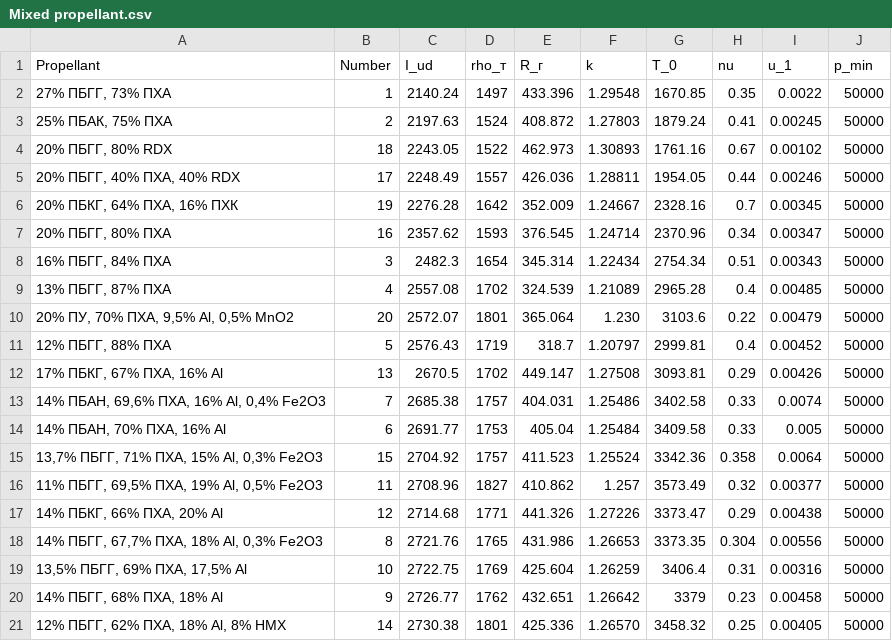
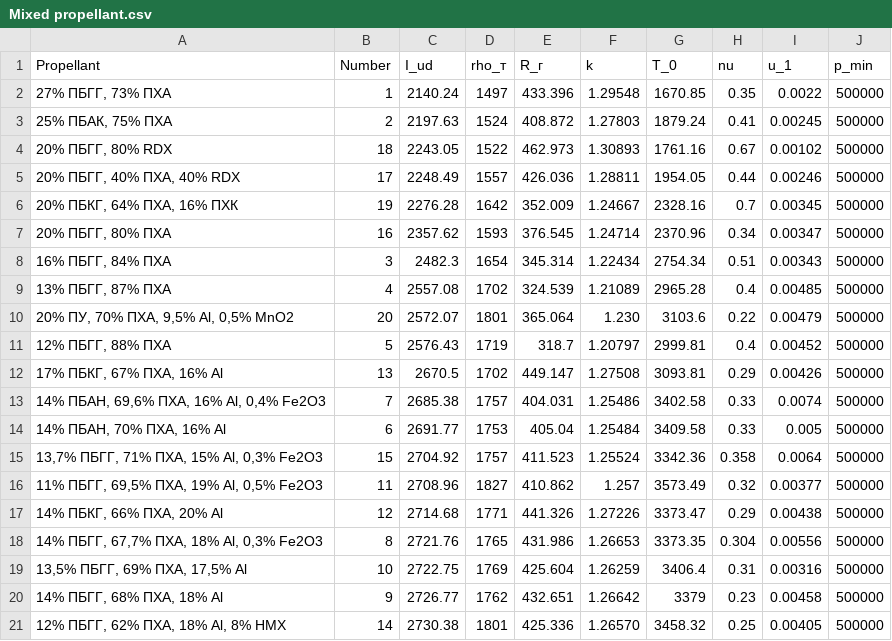
Before and after one commit to LaArkadiy/peuro_lab1, a CSV file: propellant/Mixed propellant.csv, drawn as a sheet.

Commit message:
fixed p_min in mixed propellant.csv

```diff
--- a/propellant/Mixed propellant.csv
+++ b/propellant/Mixed propellant.csv
@@ -1,21 +1,21 @@
 Propellant;Number;I_ud;rho_т;R_г;k;T_0;nu;u_1;p_min
-27% ПБГГ, 73% ПХА;1;2140.24;1497;433.396;1.29548;1670.85;0.35;0.0022;50000
-25% ПБАК, 75% ПХА;2;2197.63;1524;408.872;1.27803;1879.24;0.41;0.00245;50000
-20% ПБГГ, 80% RDX;18;2243.05;1522;462.973;1.30893;1761.16;0.67;0.00102;50000
-20% ПБГГ, 40% ПХА, 40% RDX;17;2248.49;1557;426.036;1.28811;1954.05;0.44;0.00246;50000
-20% ПБКГ, 64% ПХА, 16% ПХК;19;2276.28;1642;352.009;1.24667;2328.16;0.7;0.00345;50000
-20% ПБГГ, 80% ПХА;16;2357.62;1593;376.545;1.24714;2370.96;0.34;0.00347;50000
-16% ПБГГ, 84% ПХА;3;2482.3;1654;345.314;1.22434;2754.34;0.51;0.00343;50000
-13% ПБГГ, 87% ПХА;4;2557.08;1702;324.539;1.21089;2965.28;0.4;0.00485;50000
-20% ПУ, 70% ПХА, 9,5% Al, 0,5% MnO2;20;2572.07;1801;365.064;1.230;3103.6;0.22;0.00479;50000
-12% ПБГГ, 88% ПХА;5;2576.43;1719;318.7;1.20797;2999.81;0.4;0.00452;50000
-17% ПБКГ, 67% ПХА, 16% Al;13;2670.5;1702;449.147;1.27508;3093.81;0.29;0.00426;50000
-14% ПБАН, 69,6% ПХА, 16% Al, 0,4% Fe2O3;7;2685.38;1757;404.031;1.25486;3402.58;0.33;0.0074;50000
-14% ПБАН, 70% ПХА, 16% Al;6;2691.77;1753;405.04;1.25484;3409.58;0.33;0.005;50000
-13,7% ПБГГ, 71% ПХА, 15% Al, 0,3% Fe2O3;15;2704.92;1757;411.523;1.25524;3342.36;0.358;0.0064;50000
-11% ПБГГ, 69,5% ПХА, 19% Al, 0,5% Fe2O3;11;2708.96;1827;410.862;1.257;3573.49;0.32;0.00377;50000
-14% ПБКГ, 66% ПХА, 20% Al;12;2714.68;1771;441.326;1.27226;3373.47;0.29;0.00438;50000
-14% ПБГГ, 67,7% ПХА, 18% Al, 0,3% Fe2O3;8;2721.76;1765;431.986;1.26653;3373.35;0.304;0.00556;50000
-13,5% ПБГГ, 69% ПХА, 17,5% Al;10;2722.75;1769;425.604;1.26259;3406.4;0.31;0.00316;50000
-14% ПБГГ, 68% ПХА, 18% Al;9;2726.77;1762;432.651;1.26642;3379;0.23;0.00458;50000
-12% ПБГГ, 62% ПХА, 18% Al, 8% HMX;14;2730.38;1801;425.336;1.26570;3458.32;0.25;0.00405;50000
+27% ПБГГ, 73% ПХА;1;2140.24;1497;433.396;1.29548;1670.85;0.35;0.0022;500000
+25% ПБАК, 75% ПХА;2;2197.63;1524;408.872;1.27803;1879.24;0.41;0.00245;500000
+20% ПБГГ, 80% RDX;18;2243.05;1522;462.973;1.30893;1761.16;0.67;0.00102;500000
+20% ПБГГ, 40% ПХА, 40% RDX;17;2248.49;1557;426.036;1.28811;1954.05;0.44;0.00246;500000
+20% ПБКГ, 64% ПХА, 16% ПХК;19;2276.28;1642;352.009;1.24667;2328.16;0.7;0.00345;500000
+20% ПБГГ, 80% ПХА;16;2357.62;1593;376.545;1.24714;2370.96;0.34;0.00347;500000
+16% ПБГГ, 84% ПХА;3;2482.3;1654;345.314;1.22434;2754.34;0.51;0.00343;500000
+13% ПБГГ, 87% ПХА;4;2557.08;1702;324.539;1.21089;2965.28;0.4;0.00485;500000
+20% ПУ, 70% ПХА, 9,5% Al, 0,5% MnO2;20;2572.07;1801;365.064;1.230;3103.6;0.22;0.00479;500000
+12% ПБГГ, 88% ПХА;5;2576.43;1719;318.7;1.20797;2999.81;0.4;0.00452;500000
+17% ПБКГ, 67% ПХА, 16% Al;13;2670.5;1702;449.147;1.27508;3093.81;0.29;0.00426;500000
+14% ПБАН, 69,6% ПХА, 16% Al, 0,4% Fe2O3;7;2685.38;1757;404.031;1.25486;3402.58;0.33;0.0074;500000
+14% ПБАН, 70% ПХА, 16% Al;6;2691.77;1753;405.04;1.25484;3409.58;0.33;0.005;500000
+13,7% ПБГГ, 71% ПХА, 15% Al, 0,3% Fe2O3;15;2704.92;1757;411.523;1.25524;3342.36;0.358;0.0064;500000
+11% ПБГГ, 69,5% ПХА, 19% Al, 0,5% Fe2O3;11;2708.96;1827;410.862;1.257;3573.49;0.32;0.00377;500000
+14% ПБКГ, 66% ПХА, 20% Al;12;2714.68;1771;441.326;1.27226;3373.47;0.29;0.00438;500000
+14% ПБГГ, 67,7% ПХА, 18% Al, 0,3% Fe2O3;8;2721.76;1765;431.986;1.26653;3373.35;0.304;0.00556;500000
+13,5% ПБГГ, 69% ПХА, 17,5% Al;10;2722.75;1769;425.604;1.26259;3406.4;0.31;0.00316;500000
+14% ПБГГ, 68% ПХА, 18% Al;9;2726.77;1762;432.651;1.26642;3379;0.23;0.00458;500000
+12% ПБГГ, 62% ПХА, 18% Al, 8% HMX;14;2730.38;1801;425.336;1.26570;3458.32;0.25;0.00405;500000
```
